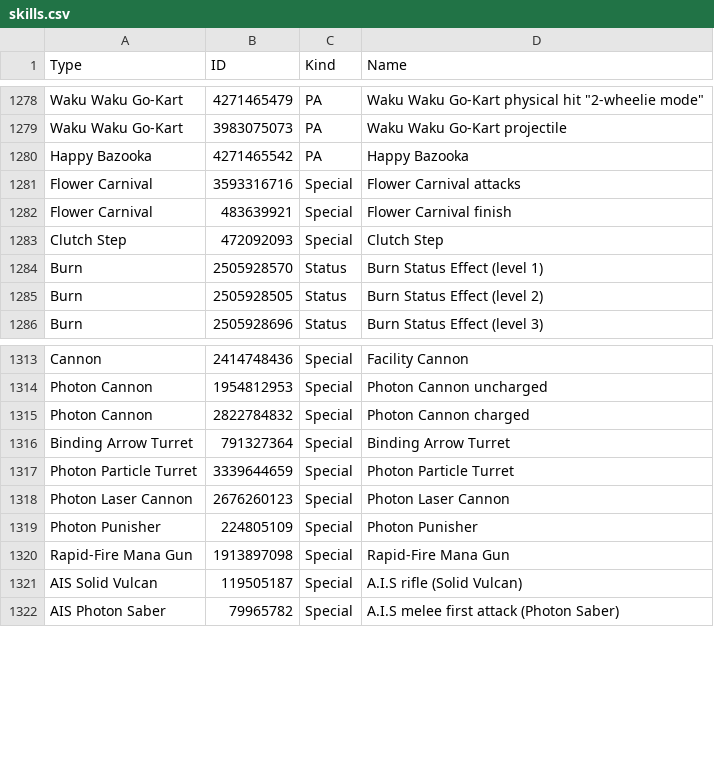
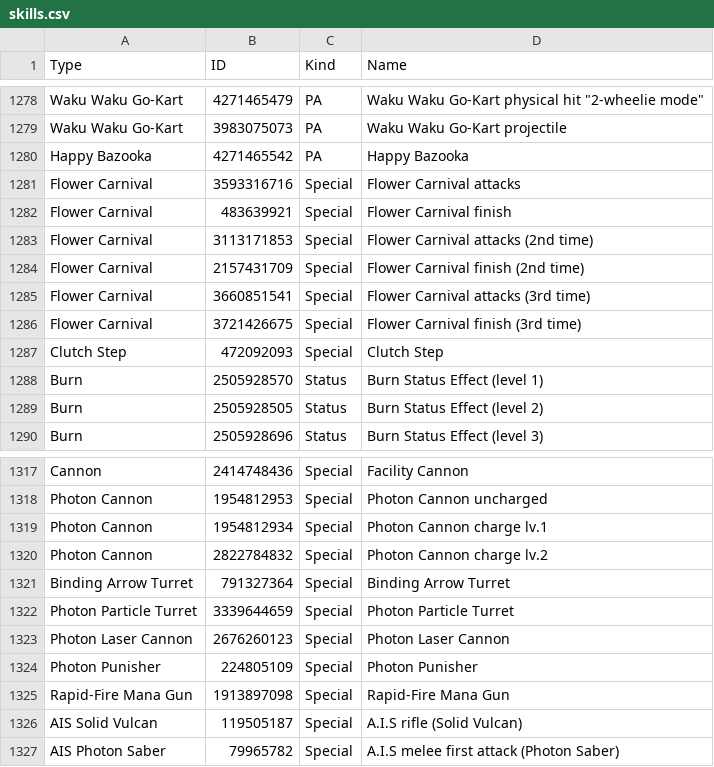
Before and after one commit to VariantXYZ/PSO2ACT, a CSV file: PSO2ACT/skills.csv, drawn as a sheet; only a part is shown, gaps mark what is left out.

Commit message:
Flower Carnival and Photon Cannon fixes

```diff
--- a/PSO2ACT/skills.csv
+++ b/PSO2ACT/skills.csv
@@ -1282,2 +1282,6 @@ Flower Carnival,3593316716,Special,Flower Carnival attacks
 Flower Carnival,483639921,Special,Flower Carnival finish
+Flower Carnival,3113171853,Special,Flower Carnival attacks (2nd time)
+Flower Carnival,2157431709,Special,Flower Carnival finish (2nd time)
+Flower Carnival,3660851541,Special,Flower Carnival attacks (3rd time)
+Flower Carnival,3721426675,Special,Flower Carnival finish (3rd time)
 Clutch Step,472092093,Special,Clutch Step
@@ -1314,3 +1318,4 @@ Cannon,2414748436,Special,Facility Cannon
 Photon Cannon,1954812953,Special,Photon Cannon uncharged
-Photon Cannon,2822784832,Special,Photon Cannon charged
+Photon Cannon,1954812934,Special,Photon Cannon charge lv.1
+Photon Cannon,2822784832,Special,Photon Cannon charge lv.2
 Binding Arrow Turret,791327364,Special,Binding Arrow Turret
```
